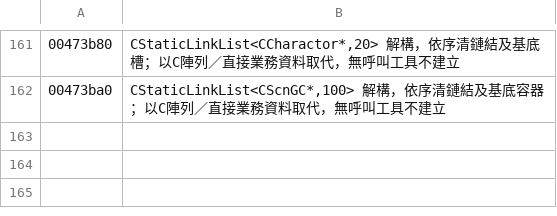
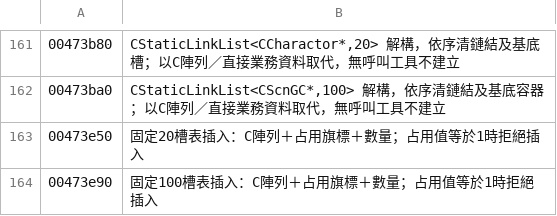
Before and after one commit to chanwunkong/SideTest, a TSV file: QinPort/tools/base_map.tsv, drawn as a sheet; only a part is shown, gaps mark what is left out; the diff names each change by its address in the sheet, - before the commit and + after, or states it on an @@ line.

```diff
--- a/QinPort/tools/base_map.tsv
+++ b/QinPort/tools/base_map.tsv
+row 163: 00473e50 | 固定20槽表插入：C陣列＋占用旗標＋數量；占用值等於1時拒絕插入
+row 164: 00473e90 | 固定100槽表插入：C陣列＋占用旗標＋數量；占用值等於1時拒絕插入
```
Also changed, not shown: QinPort/FUNCS.tsv, QinPort/tools/fields.tsv, 3 other files.
